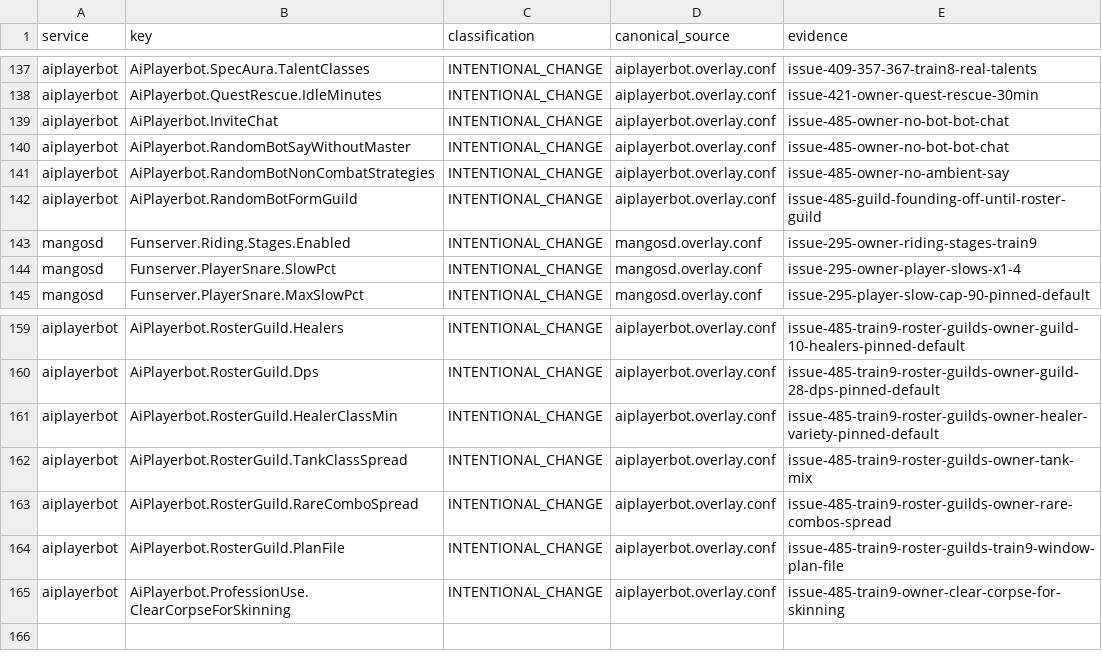
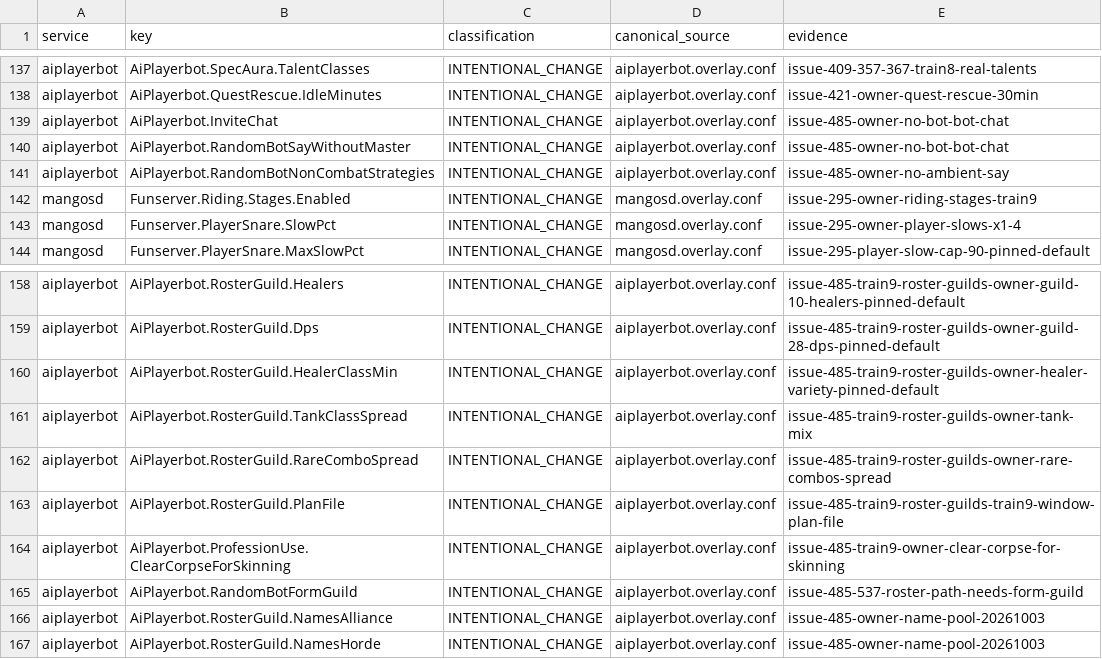
Before and after one commit to Cilverkrow/twow-repo, a TSV file: config/canonical/profiles/funserver-test/semantic-profile.tsv, drawn as a sheet; only a part is shown, gaps mark what is left out.

```diff
--- a/config/canonical/profiles/funserver-test/semantic-profile.tsv
+++ b/config/canonical/profiles/funserver-test/semantic-profile.tsv
@@ -141,3 +141,2 @@ aiplayerbot	AiPlayerbot.RandomBotSayWithoutMaster	INTENTIONAL_CHANGE	aiplayerbot
 aiplayerbot	AiPlayerbot.RandomBotNonCombatStrategies	INTENTIONAL_CHANGE	aiplayerbot.overlay.conf	issue-485-owner-no-ambient-say
-aiplayerbot	AiPlayerbot.RandomBotFormGuild	INTENTIONAL_CHANGE	aiplayerbot.overlay.conf	issue-485-guild-founding-off-until-roster-guild
 mangosd	Funserver.Riding.Stages.Enabled	INTENTIONAL_CHANGE	mangosd.overlay.conf	issue-295-owner-riding-stages-train9
@@ -165 +164,4 @@ aiplayerbot	AiPlayerbot.RosterGuild.PlanFile	INTENTIONAL_CHANGE	aiplayerbot.over
 aiplayerbot	AiPlayerbot.ProfessionUse.ClearCorpseForSkinning	INTENTIONAL_CHANGE	aiplayerbot.overlay.conf	issue-485-train9-owner-clear-corpse-for-skinning
+aiplayerbot	AiPlayerbot.RandomBotFormGuild	INTENTIONAL_CHANGE	aiplayerbot.overlay.conf	issue-485-537-roster-path-needs-form-guild
+aiplayerbot	AiPlayerbot.RosterGuild.NamesAlliance	INTENTIONAL_CHANGE	aiplayerbot.overlay.conf	issue-485-owner-name-pool-20261003
+aiplayerbot	AiPlayerbot.RosterGuild.NamesHorde	INTENTIONAL_CHANGE	aiplayerbot.overlay.conf	issue-485-owner-name-pool-20261003
```
Also changed, not shown: 2 other files.
